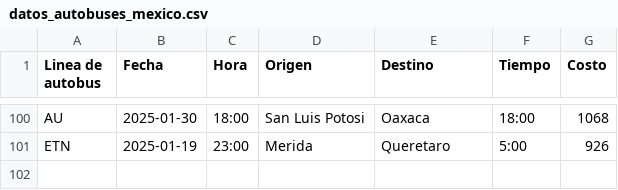
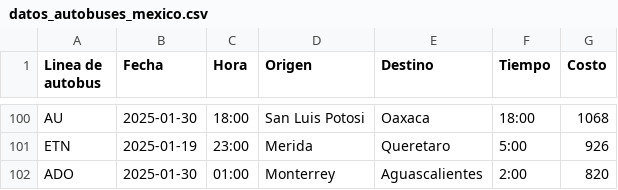
Before and after one commit to GerardoPz/AplicacionDeArboles, a CSV file: src/ito/file/datos_autobuses_mexico.csv, drawn as a sheet; only a part is shown, gaps mark what is left out; the diff names each change by its address in the sheet, - before the commit and + after, or states it on an @@ line.

```diff
--- a/src/ito/file/datos_autobuses_mexico.csv
+++ b/src/ito/file/datos_autobuses_mexico.csv
+row 102: ADO | 2025-01-30 | 01:00 | Monterrey | Aguascalientes | 2:00 | 820
```
Also changed, not shown: 3 other files.
